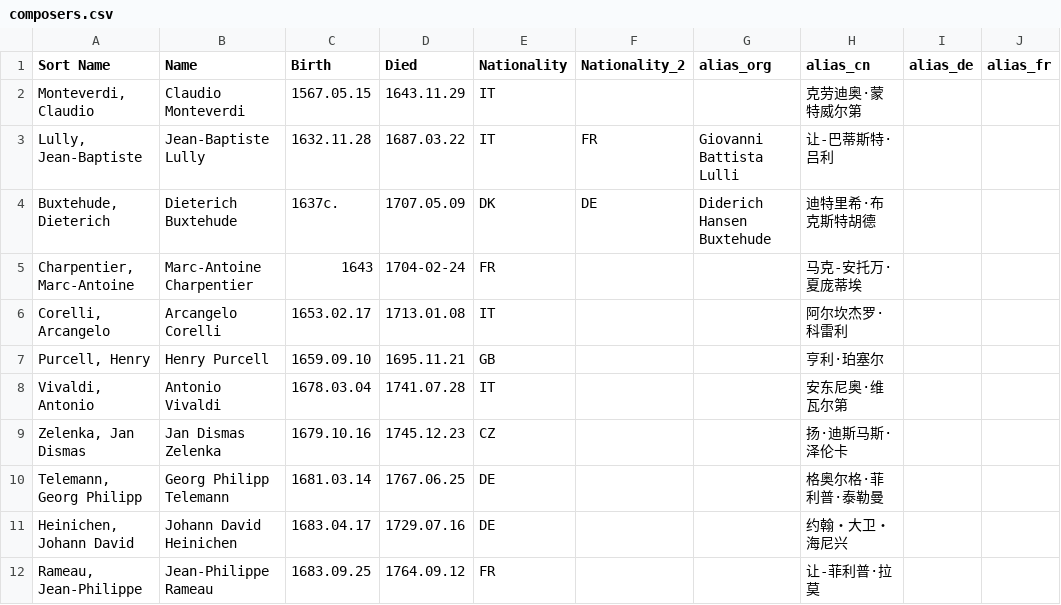
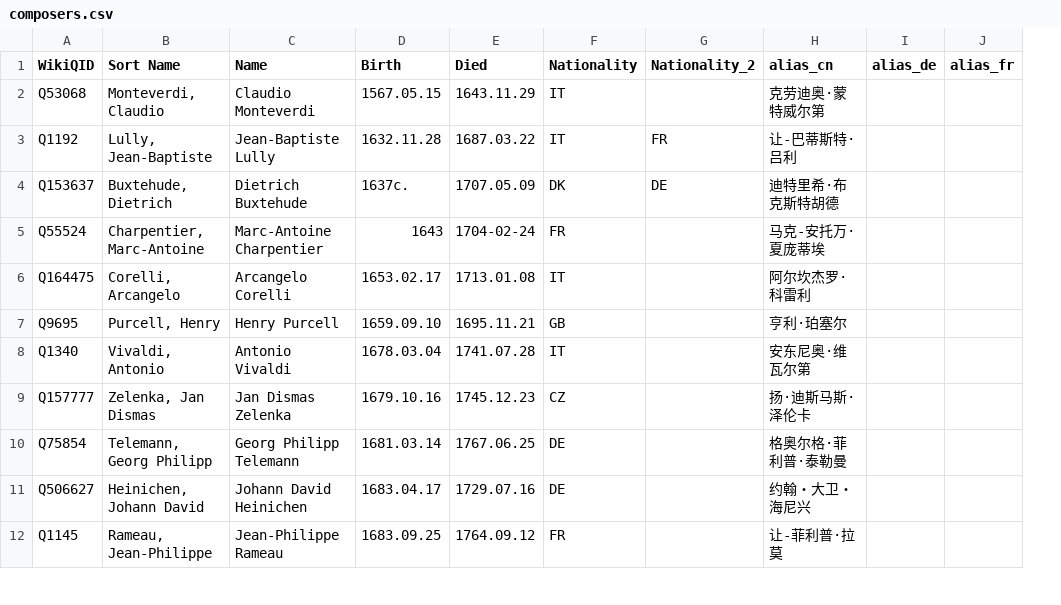
Before and after one commit to KenParker-CN/Konzert-database, a CSV file: data/catalogues/composers.csv, drawn as a sheet; only a part is shown; removed rows and columns are numbered as before the commit, all else as after; the diff names each change by its address in the sheet, - before the commit and + after, or states it on an @@ line.

Commit message:
update composer list

```diff
--- a/data/catalogues/composers.csv
+++ b/data/catalogues/composers.csv
+column A (WikiQID), rows 2-12: Q53068 | Q1192 | Q153637 | Q55524 | Q164475 | Q9695 | Q1340 | Q157777 | Q75854 | Q506627 | Q1145
-column G (alias_org), rows 3-4: Giovanni Battista Lulli | Diderich Hansen Buxtehude
-B4 (Sort Name): Buxtehude, Dieterich
+B4 (Sort Name): Buxtehude, Dietrich
-C4 (Name): Dieterich Buxtehude
+C4 (Name): Dietrich Buxtehude
```
